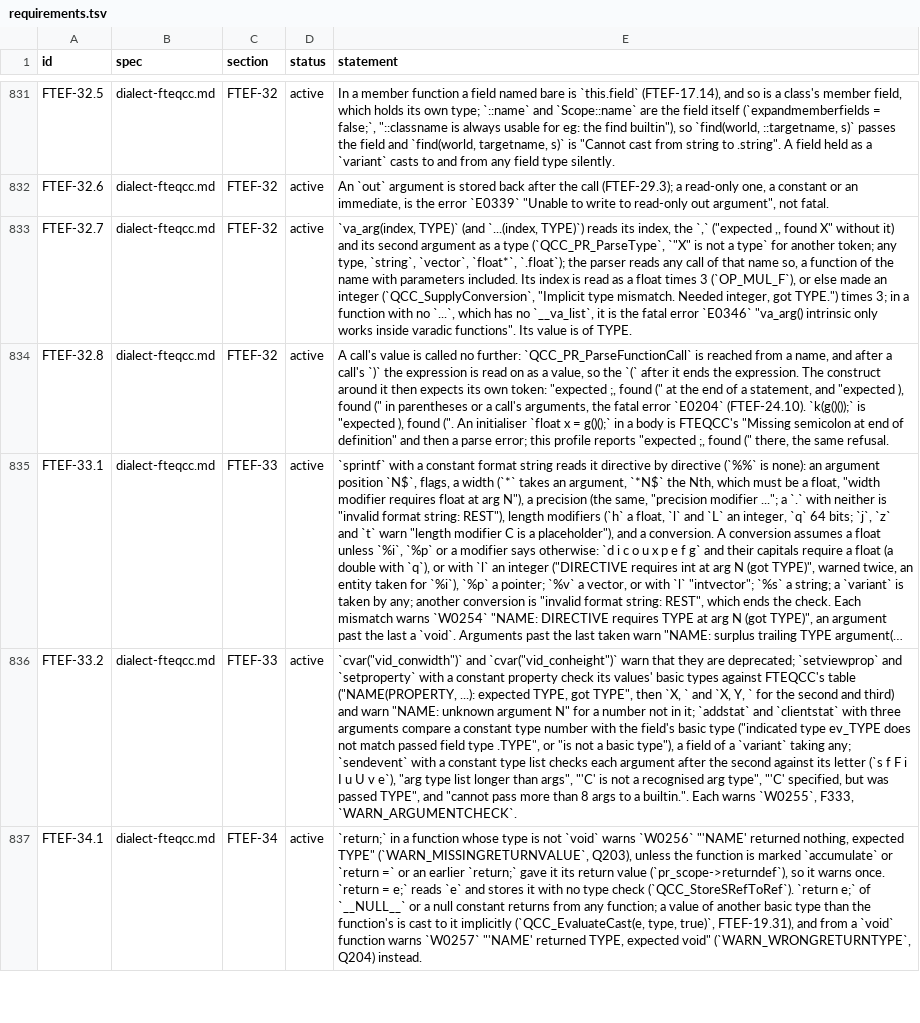
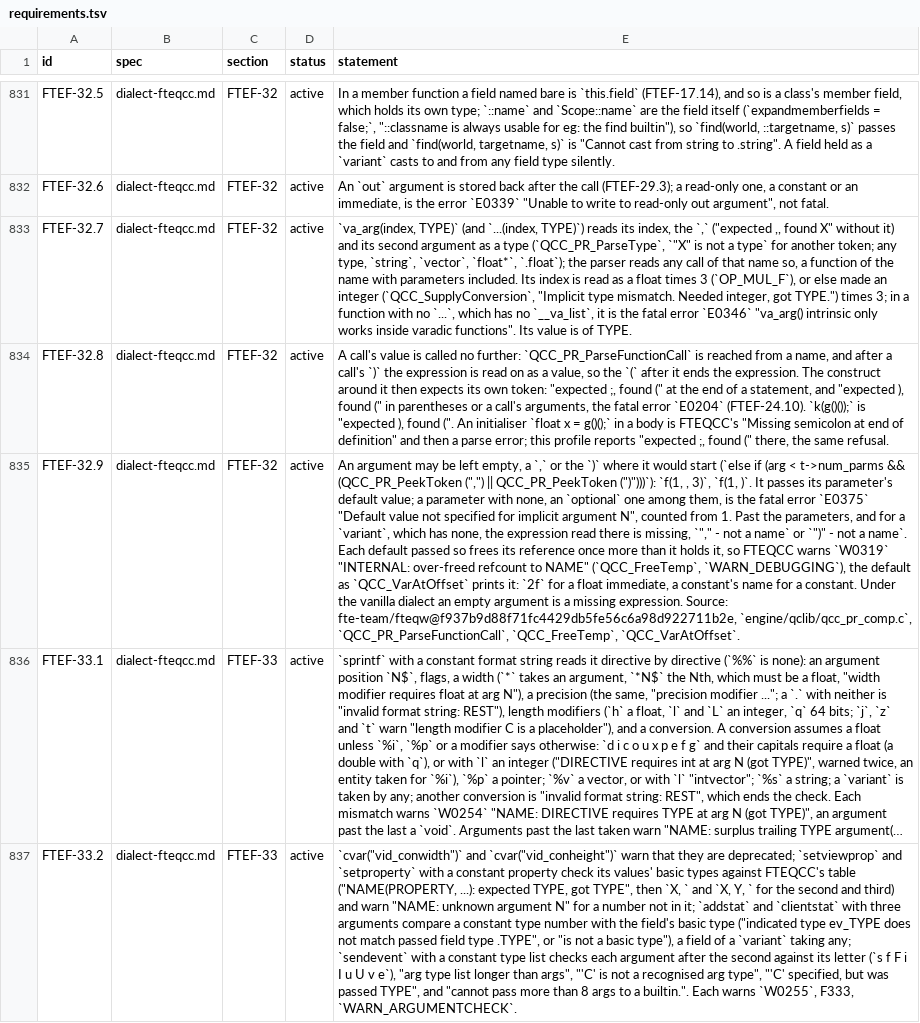
Before and after one commit to quakecstudio/editor, a TSV file: docs/spec/requirements.tsv, drawn as a sheet; only a part is shown, gaps mark what is left out; the shorter side is filled out with more unchanged rows; long unchanged cells end in …; the diff covers the shown part only; the diff names each change by its address in the sheet, - before the commit and + after, or states it on an @@ line.

Commit message:
feat(sema): pass defaults for arguments left empty
Under FTEQCC f(1, , 3) leaves an argument empty, which passes its parameter's default (FTEF-32.9): the parser accepts the empty place and ArgList::slots gives each, and the check stage reports a parameter with no default, an empty place past the parameters, and the refcount warning FTEQCC prints for each default it passes.

```diff
--- a/docs/spec/requirements.tsv
+++ b/docs/spec/requirements.tsv
+row 835: FTEF-32.9 | dialect-fteqcc.md | FTEF-32 | active | An argument may be left empty, a `,` or the `)` where it would start (`else if (arg < t->num_parms && (QCC_PR_PeekToken (",") || QCC_PR_PeekToken (")")))`): `f(1, , 3)`, `f(1, )`. It passes its parameter's default value; a parameter with none, an `optional` one among them, is the fatal error `E0375` "Default value not specified for implicit argument N", counted from 1. Past the parameters, and for a `variant`, which has none, the expression read there is missing, `"," - not a name` or `")" - not a name`. Each default passed so frees its reference once more than it holds it, so FTEQCC warns `W0319` "INTERNAL: over-freed refcount to NAME" (`QCC_FreeTemp`, `WARN_DEBUGGING`), the default as `QCC_VarAtOffset` prints it: `2f` for a float immediate, a constant's name for a constant. Under the vanilla dialect an empty argument is a missing expression. Source: fte-team/fteqw@f937b9d88f71fc4429db5fe56c6a98d922711b2e, `engine/qclib/qcc_pr_comp.c`, `QCC_PR_ParseFunctionCall`, `QCC_FreeTemp`, `QCC_VarAtOffset`.
```
Also changed, not shown: 2 added rows elsewhere in this file, 9 other files.
